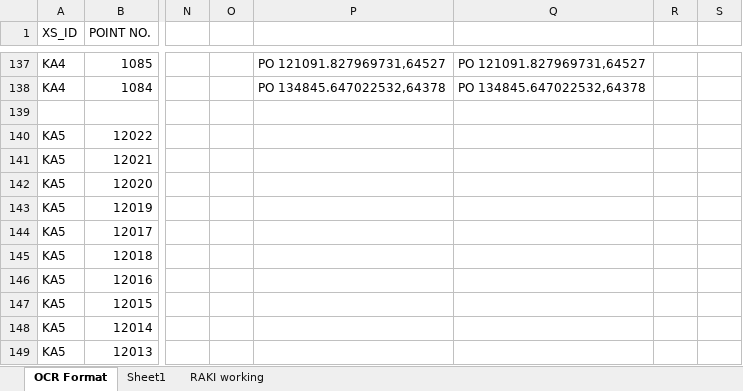
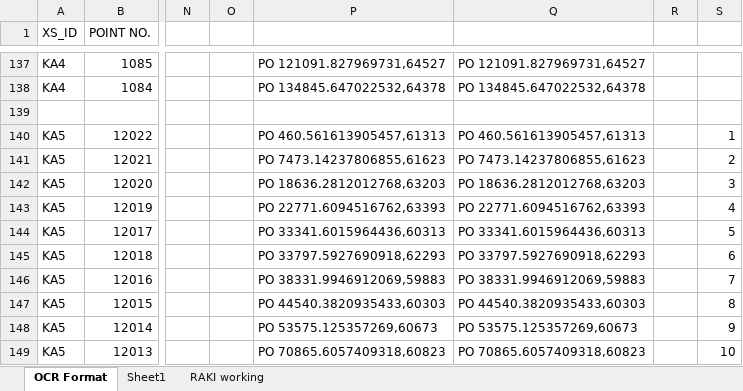
Before and after one commit to matauranz/Kakanui-River-Survey-2021, an Excel workbook: KakanuiXS Lines 1 to 18 - Copy.20210706145755948.xlsx, sheet OCR Format, drawn as a sheet; only a part is shown, gaps mark what is left out; values as stored, in another font and other column widths than the file's, no borders; the diff covers the shown part only; the diff names each change by its address in the sheet, - before the commit and + after, or states it on an @@ line.

Commit message:
Datum Revision added 100 to correct for Otago Datum
Datum Revision added 100 to correct for Otago Datum

```diff
--- a/KakanuiXS Lines 1 to 18 - Copy.20210706145755948.xlsx (sheet OCR Format)
+++ b/KakanuiXS Lines 1 to 18 - Copy.20210706145755948.xlsx (sheet OCR Format)
-P140: (empty)
+P140: PO 460.561613905457,61313
-Q140: (empty)
+Q140: PO 460.561613905457,61313
-S140: (empty)
+S140: 1
-P141: (empty)
+P141: PO 7473.14237806855,61623
-Q141: (empty)
+Q141: PO 7473.14237806855,61623
-S141: (empty)
+S141: 2
-P142: (empty)
+P142: PO 18636.2812012768,63203
-Q142: (empty)
+Q142: PO 18636.2812012768,63203
-S142: (empty)
+S142: 3
-P143: (empty)
+P143: PO 22771.6094516762,63393
-Q143: (empty)
+Q143: PO 22771.6094516762,63393
-S143: (empty)
+S143: 4
-P144: (empty)
+P144: PO 33341.6015964436,60313
-Q144: (empty)
+Q144: PO 33341.6015964436,60313
-S144: (empty)
+S144: 5
-P145: (empty)
+P145: PO 33797.5927690918,62293
-Q145: (empty)
+Q145: PO 33797.5927690918,62293
-S145: (empty)
+S145: 6
-P146: (empty)
+P146: PO 38331.9946912069,59883
-Q146: (empty)
+Q146: PO 38331.9946912069,59883
-S146: (empty)
+S146: 7
-P147: (empty)
+P147: PO 44540.3820935433,60303
-Q147: (empty)
+Q147: PO 44540.3820935433,60303
-S147: (empty)
+S147: 8
-P148: (empty)
+P148: PO 53575.125357269,60673
-Q148: (empty)
+Q148: PO 53575.125357269,60673
-S148: (empty)
+S148: 9
-P149: (empty)
+P149: PO 70865.6057409318,60823
-Q149: (empty)
+Q149: PO 70865.6057409318,60823
-S149: (empty)
+S149: 10
```
Also changed, not shown: 2 added rows and 102 edited cells elsewhere in this sheet, 30 other files.
